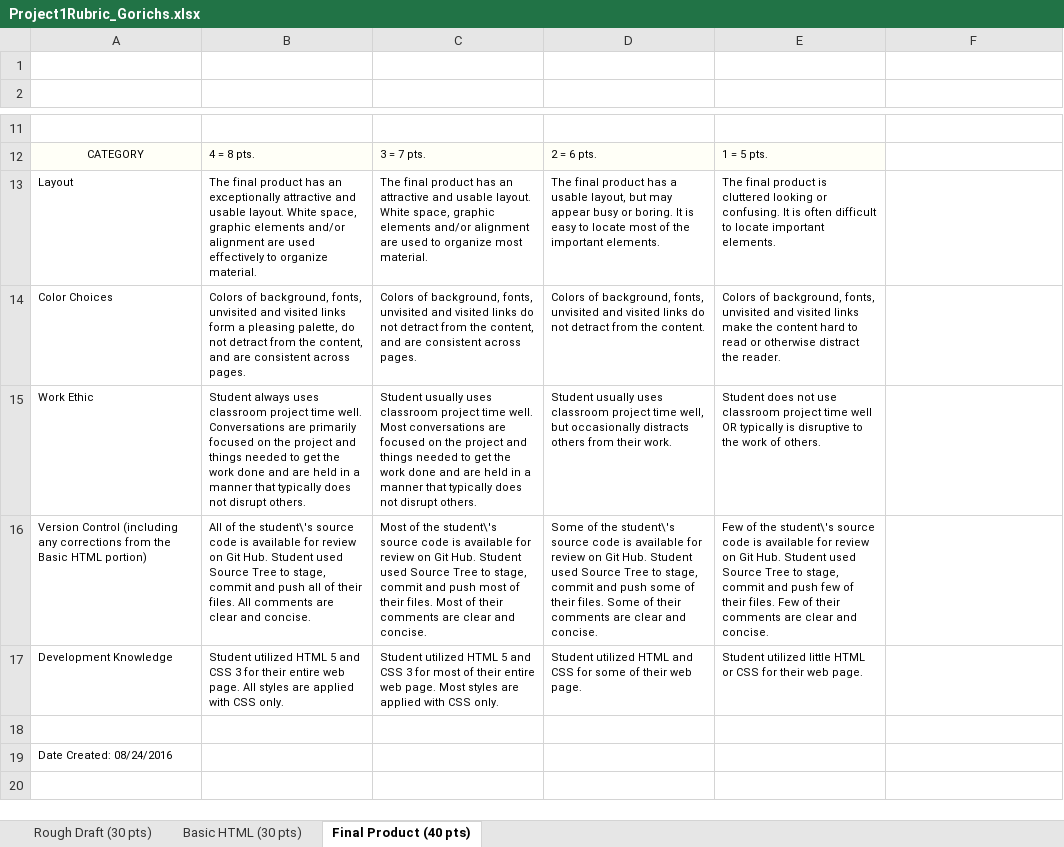
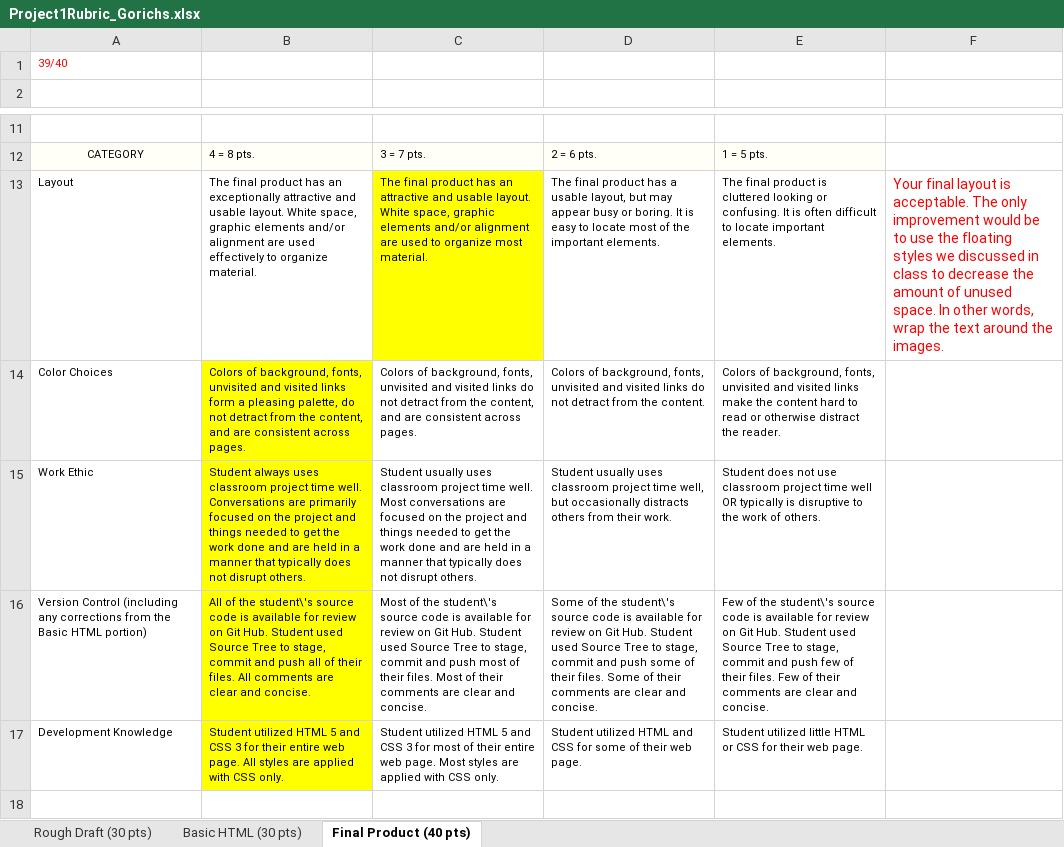
Before and after one commit to ngorichs/History-of-Technology-, an Excel workbook: Project1Rubric_Gorichs.xlsx, sheet Final Product (40 pts), drawn as a sheet; only a part is shown, gaps mark what is left out; the shorter side is filled out with more unchanged rows; values as stored, in another font and other column widths than the file's, no borders; the diff names each change by its address in the sheet, - before the commit and + after, or states it on an @@ line.

Commit message:
Added final rubric

```diff
--- a/Project1Rubric_Gorichs.xlsx (sheet Final Product (40 pts))
+++ b/Project1Rubric_Gorichs.xlsx (sheet Final Product (40 pts))
-A1: (empty)
+A1: 39/40
-C13 fill: none
+C13 fill: #FFFF00
-F13: (empty)
+F13: Your final layout is acceptable. The only improvement would be to use the floating styles we discussed in class to decrease the amount of unused space. In other words, wrap the text around the images.
-B14:B17 fill: none
+B14:B17 fill: #FFFF00
```
